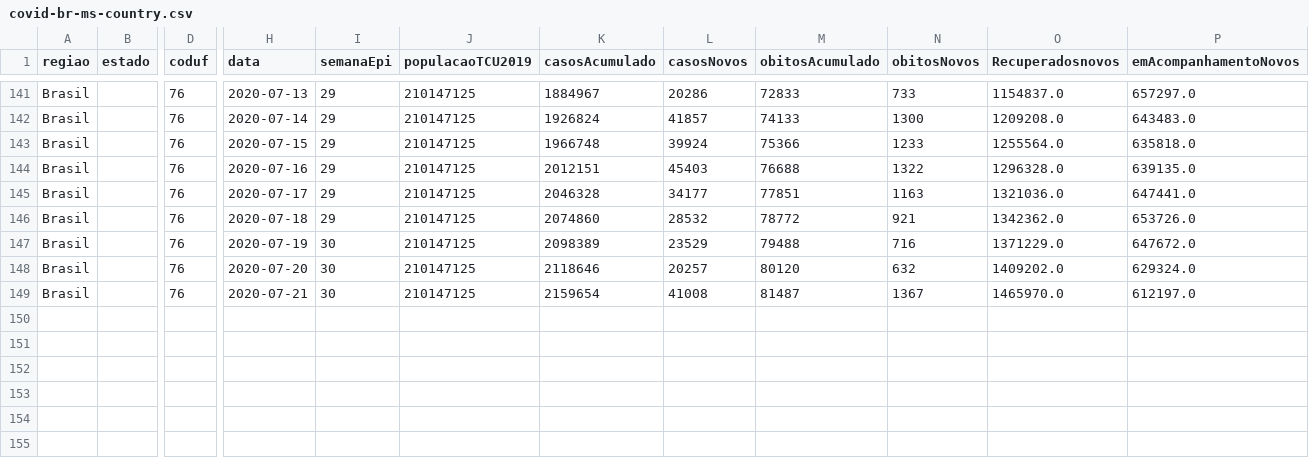
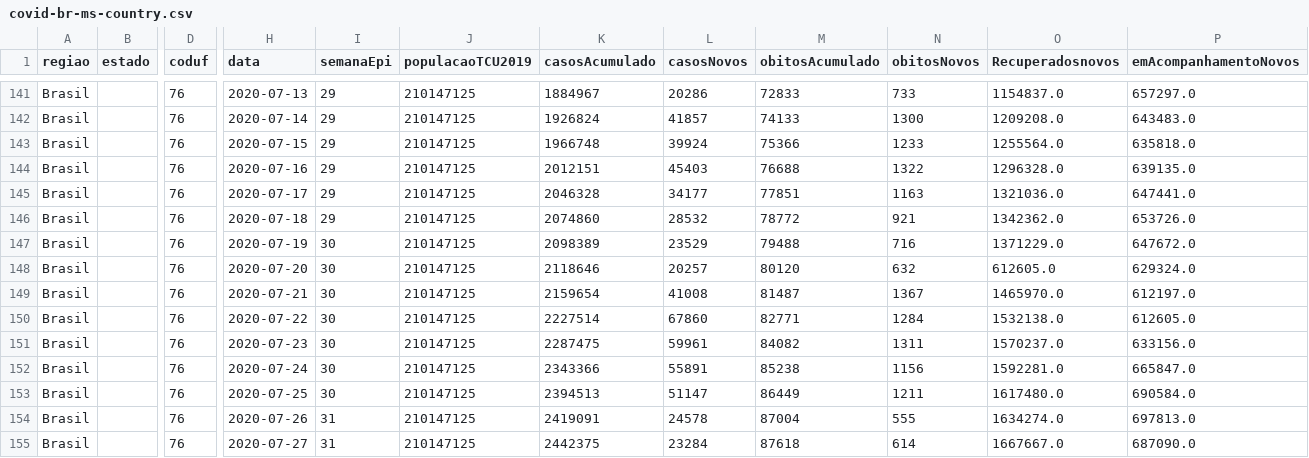
Before and after one commit to analisededados-ufpb/vis-covid, a CSV file: data/covid-br-ms-country.csv, drawn as a sheet; only a part is shown, gaps mark what is left out; rows hold the shown columns only; the diff names each change by its address in the sheet, - before the commit and + after, or states it on an @@ line.

Commit message:
semana 8

```diff
--- a/data/covid-br-ms-country.csv
+++ b/data/covid-br-ms-country.csv
-O148 (Recuperadosnovos): 1409202.0
+O148 (Recuperadosnovos): 612605.0
+row 150: Brasil |  | 76 | 2020-07-22 | 30 | 210147125 | 2227514 | 67860 | 82771 | 1284 | 1532138.0 | 612605.0
+row 151: Brasil |  | 76 | 2020-07-23 | 30 | 210147125 | 2287475 | 59961 | 84082 | 1311 | 1570237.0 | 633156.0
+row 152: Brasil |  | 76 | 2020-07-24 | 30 | 210147125 | 2343366 | 55891 | 85238 | 1156 | 1592281.0 | 665847.0
+row 153: Brasil |  | 76 | 2020-07-25 | 30 | 210147125 | 2394513 | 51147 | 86449 | 1211 | 1617480.0 | 690584.0
+row 154: Brasil |  | 76 | 2020-07-26 | 31 | 210147125 | 2419091 | 24578 | 87004 | 555 | 1634274.0 | 697813.0
+row 155: Brasil |  | 76 | 2020-07-27 | 31 | 210147125 | 2442375 | 23284 | 87618 | 614 | 1667667.0 | 687090.0
```
Also changed, not shown: 3 other files.
